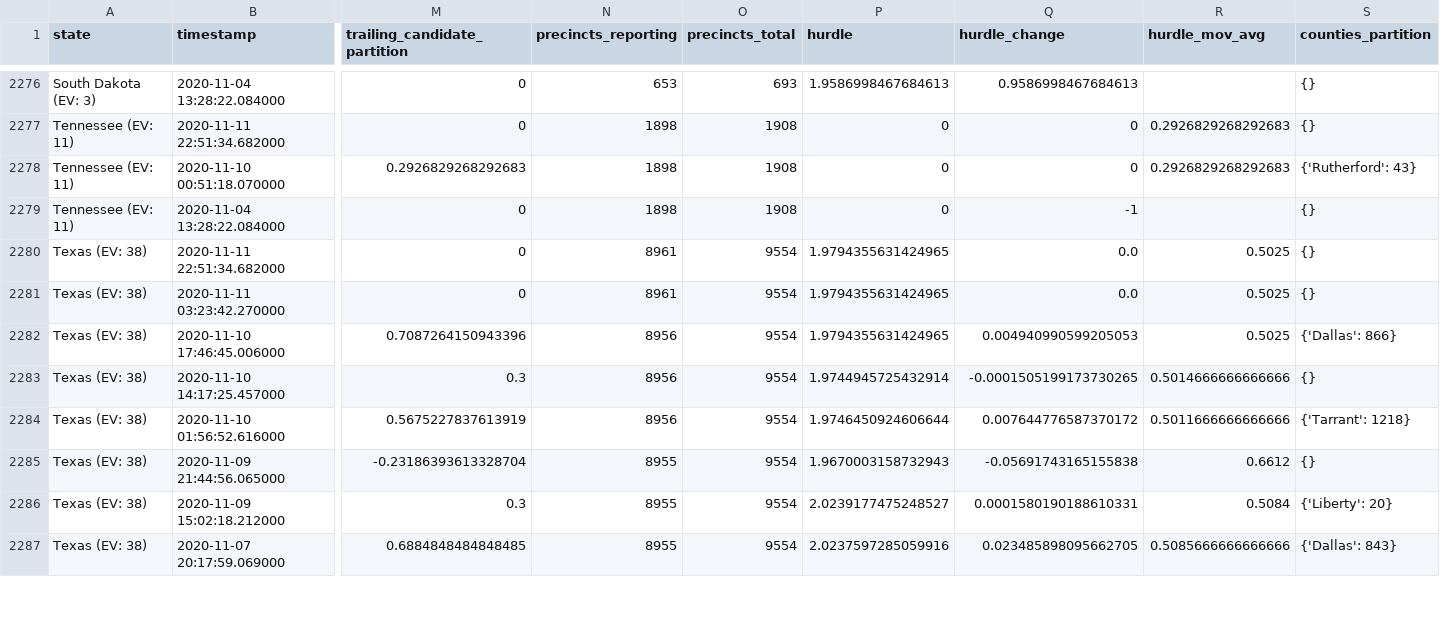
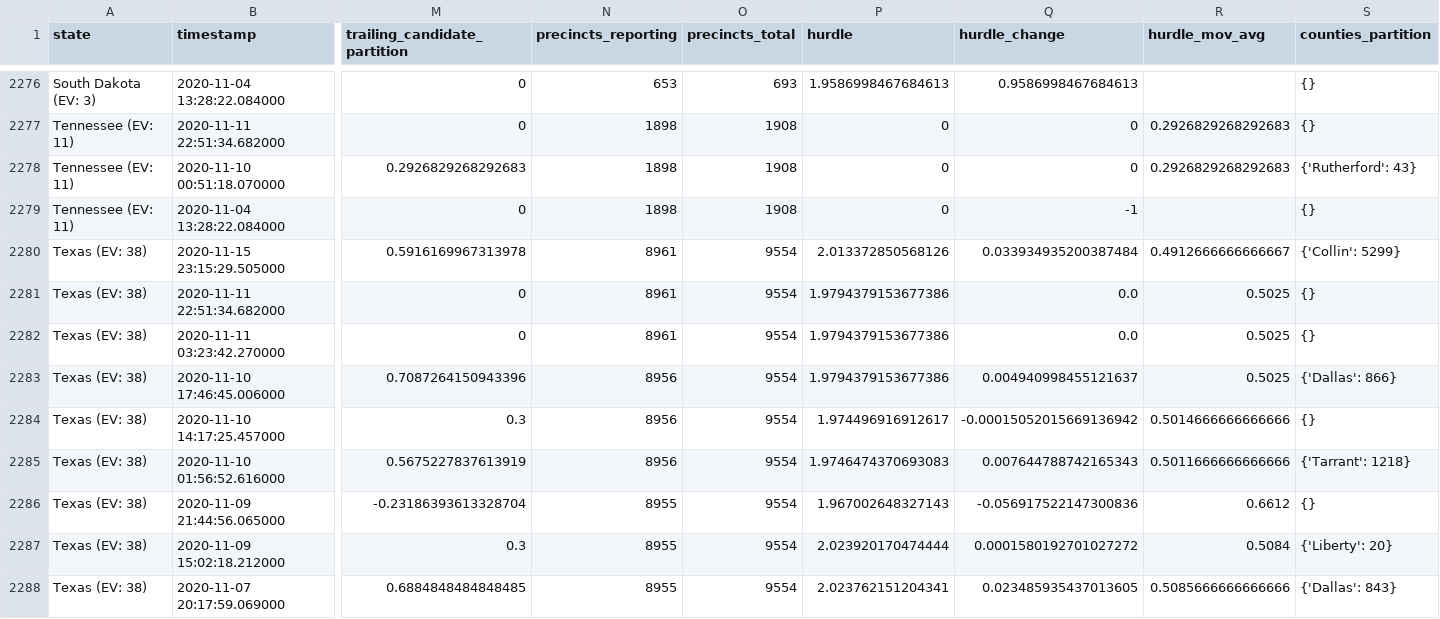
Before and after one commit to alex/nyt-2020-election-scraper, a CSV file: all-state-changes.csv, drawn as a sheet; only a part is shown, gaps mark what is left out; addresses are those after the commit; rows hold the shown columns only; the diff covers the shown part only; the diff names each change by its address in the sheet, - before the commit and + after, or states it on an @@ line.

```diff
--- a/all-state-changes.csv
+++ b/all-state-changes.csv
+row 2280: Texas (EV: 38) | 2020-11-15 23:15:29.505000 | 0.5916169967313978 | 8961 | 9554 | 2.013372850568126 | 0.033934935200387484 | 0.4912666666666667 | {'Collin': 5299}
-P2281:P2283 (hurdle): 1.9794355631424965
+P2281:P2283 (hurdle): 1.9794379153677386
-Q2283 (hurdle_change): 0.004940990599205053
+Q2283 (hurdle_change): 0.004940998455121637
-P2284 (hurdle): 1.9744945725432914
+P2284 (hurdle): 1.974496916912617
-Q2284 (hurdle_change): -0.0001505199173730265
+Q2284 (hurdle_change): -0.00015052015669136942
-P2285 (hurdle): 1.9746450924606644
+P2285 (hurdle): 1.9746474370693083
-Q2285 (hurdle_change): 0.007644776587370172
+Q2285 (hurdle_change): 0.007644788742165343
-P2286 (hurdle): 1.9670003158732943
+P2286 (hurdle): 1.967002648327143
-Q2286 (hurdle_change): -0.05691743165155838
+Q2286 (hurdle_change): -0.056917522147300836
-P2287 (hurdle): 2.0239177475248527
+P2287 (hurdle): 2.023920170474444
-Q2287 (hurdle_change): 0.0001580190188610331
+Q2287 (hurdle_change): 0.0001580192701027272
-P2288 (hurdle): 2.0237597285059916
+P2288 (hurdle): 2.023762151204341
-Q2288 (hurdle_change): 0.023485898095662705
+Q2288 (hurdle_change): 0.023485935437013605
```
Also changed, not shown: 50 edited cells elsewhere in this file, 6 other files.
